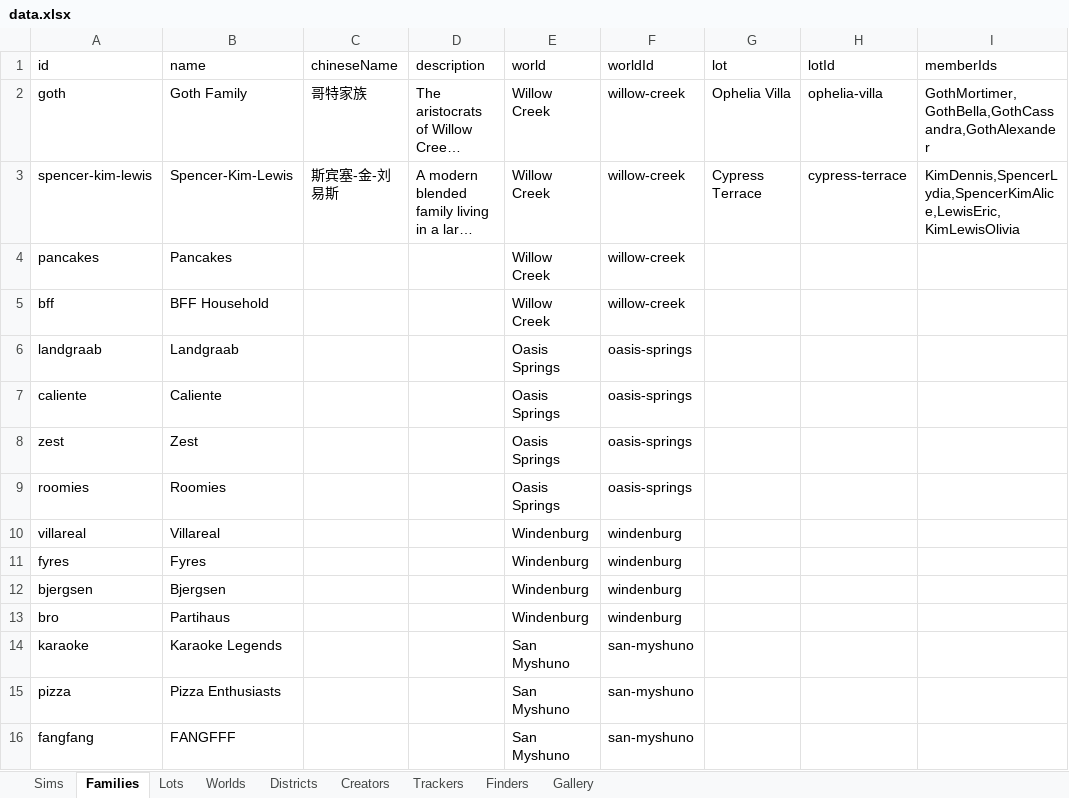
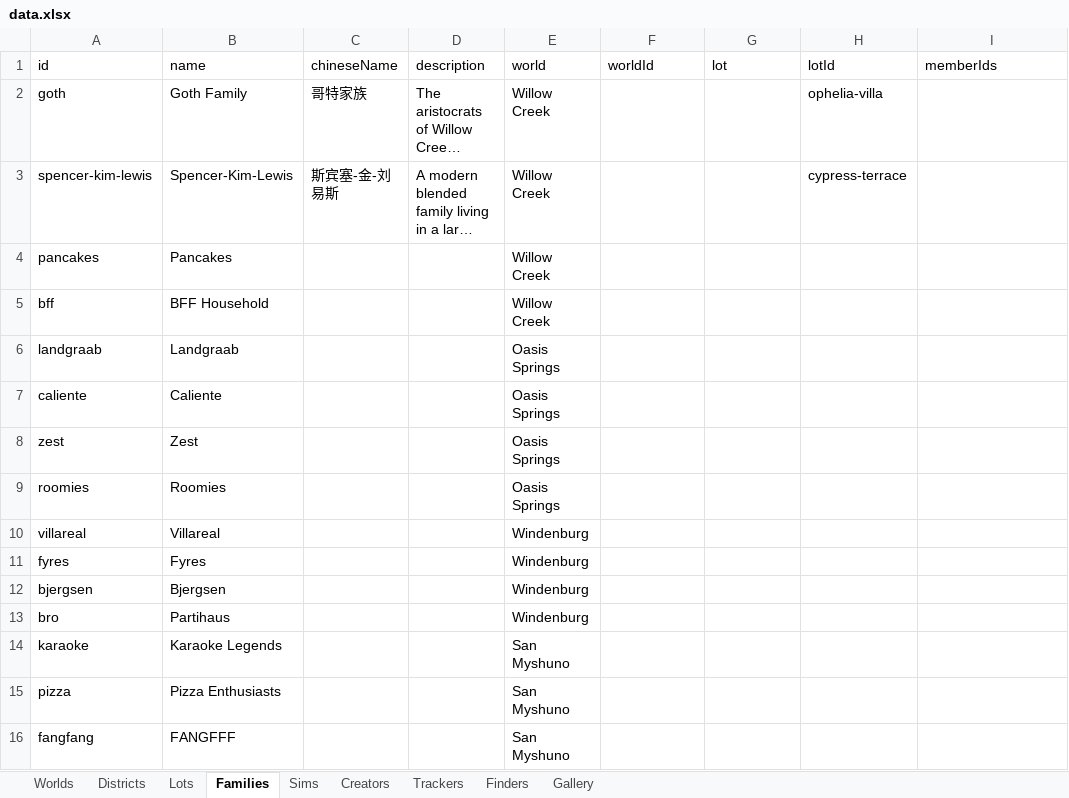
Before and after one commit to fangxrr/sims, an Excel workbook: public/data.xlsx, sheet Families, drawn as a sheet; long unchanged cells end in …; values as stored, in another font and other column widths than the file's, no borders; the diff names each change by its address in the sheet, - before the commit and + after, or states it on an @@ line.

```diff
--- a/public/data.xlsx (sheet Families)
+++ b/public/data.xlsx (sheet Families)
@@ sheet tab order changed: Worlds | Districts | Lots | Families | Sims | Creators | Trackers | Finders | Gallery @@
-F2:F5 (worldId): willow-creek
+F2:F5 (worldId): (empty)
-G2 (lot): Ophelia Villa
+G2 (lot): (empty)
-I2 (memberIds): GothMortimer,GothBella,GothCassandra,GothAlexander
+I2 (memberIds): (empty)
-G3 (lot): Cypress Terrace
+G3 (lot): (empty)
-I3 (memberIds): KimDennis,SpencerLydia,SpencerKimAlice,LewisEric,KimLewisOlivia
+I3 (memberIds): (empty)
-F6:F9 (worldId): oasis-springs
+F6:F9 (worldId): (empty)
-F10:F13 (worldId): windenburg
+F10:F13 (worldId): (empty)
-F14:F16 (worldId): san-myshuno
+F14:F16 (worldId): (empty)
```
Also changed, not shown: sheet Lots, sheet Sims, sheet Worlds, sheet Creators, sheet Trackers, sheet Districts, 1 more sheet, 31 other files.
